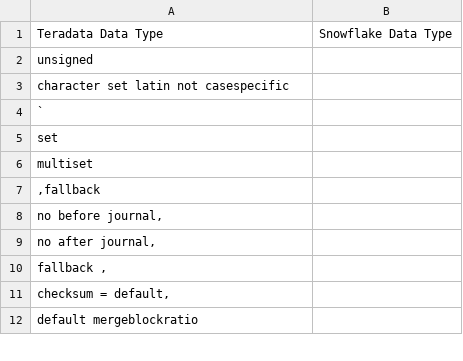
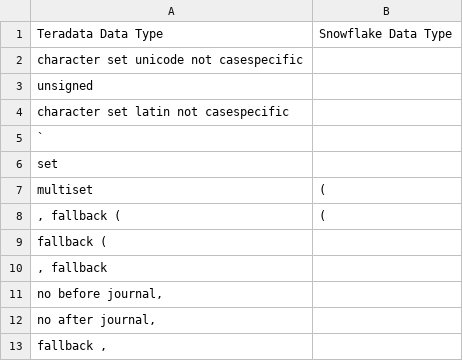
Before and after one commit to rajendraraghu/SMAPP, a CSV file: src/main/resources/snowddl_lib/teradata_conversion.csv, drawn as a sheet; only a part is shown; the shorter side is filled out with more unchanged rows; the diff covers the shown part only.

```diff
--- a/src/main/resources/snowddl_lib/teradata_conversion.csv
+++ b/src/main/resources/snowddl_lib/teradata_conversion.csv
@@ -1,0 +2 @@
+character set unicode not casespecific,,,
@@ -6,2 +7,4 @@ set,
-multiset,
-",fallback",
+multiset,(,,
+", fallback (",(,,
+fallback (,,,
+", fallback",,,
```
Also changed, not shown: 15 added rows, 1 removed row and 2 edited cells elsewhere in this file, 2 other files.
